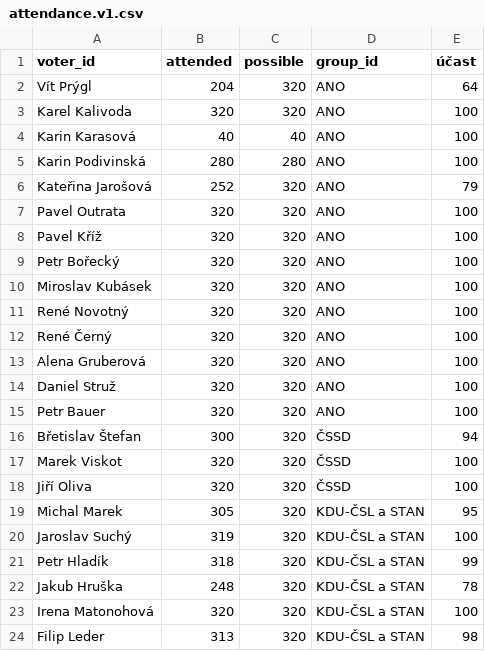
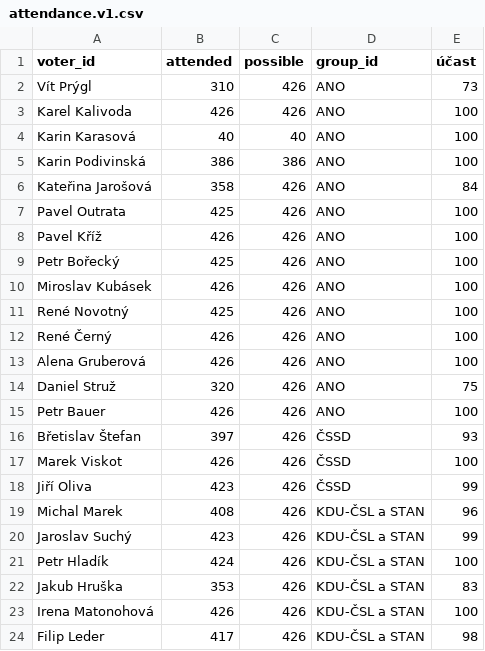
Before and after one commit to michalskop/cz-municipalities-votes-2022-2026, a CSV file: brno/data/attendance.v1.csv, drawn as a sheet; only a part is shown; the diff covers the shown part only.

```diff
--- a/brno/data/attendance.v1.csv
+++ b/brno/data/attendance.v1.csv
@@ -1,24 +1,24 @@
 voter_id,attended,possible,group_id,účast
-Vít Prýgl,204,320,ANO,64
-Karel Kalivoda,320,320,ANO,100
+Vít Prýgl,310,426,ANO,73
+Karel Kalivoda,426,426,ANO,100
 Karin Karasová,40,40,ANO,100
-Karin Podivinská,280,280,ANO,100
-Kateřina Jarošová,252,320,ANO,79
-Pavel Outrata,320,320,ANO,100
-Pavel Kříž,320,320,ANO,100
-Petr Bořecký,320,320,ANO,100
-Miroslav Kubásek,320,320,ANO,100
-René Novotný,320,320,ANO,100
-René Černý,320,320,ANO,100
-Alena Gruberová,320,320,ANO,100
-Daniel Struž,320,320,ANO,100
-Petr Bauer,320,320,ANO,100
-Břetislav Štefan,300,320,ČSSD,94
-Marek Viskot,320,320,ČSSD,100
-Jiří Oliva,320,320,ČSSD,100
-Michal Marek,305,320,KDU-ČSL a STAN,95
-Jaroslav Suchý,319,320,KDU-ČSL a STAN,100
-Petr Hladík,318,320,KDU-ČSL a STAN,99
-Jakub Hruška,248,320,KDU-ČSL a STAN,78
-Irena Matonohová,320,320,KDU-ČSL a STAN,100
-Filip Leder,313,320,KDU-ČSL a STAN,98
+Karin Podivinská,386,386,ANO,100
+Kateřina Jarošová,358,426,ANO,84
+Pavel Outrata,425,426,ANO,100
+Pavel Kříž,426,426,ANO,100
+Petr Bořecký,425,426,ANO,100
+Miroslav Kubásek,426,426,ANO,100
+René Novotný,425,426,ANO,100
+René Černý,426,426,ANO,100
+Alena Gruberová,426,426,ANO,100
+Daniel Struž,320,426,ANO,75
+Petr Bauer,426,426,ANO,100
+Břetislav Štefan,397,426,ČSSD,93
+Marek Viskot,426,426,ČSSD,100
+Jiří Oliva,423,426,ČSSD,99
+Michal Marek,408,426,KDU-ČSL a STAN,96
+Jaroslav Suchý,423,426,KDU-ČSL a STAN,99
+Petr Hladík,424,426,KDU-ČSL a STAN,100
+Jakub Hruška,353,426,KDU-ČSL a STAN,83
+Irena Matonohová,426,426,KDU-ČSL a STAN,100
+Filip Leder,417,426,KDU-ČSL a STAN,98
```
Also changed, not shown: 73 edited cells elsewhere in this file, brno/data/govity.v1.csv, brno/data/rebelity.v1.csv, 6 other files.
